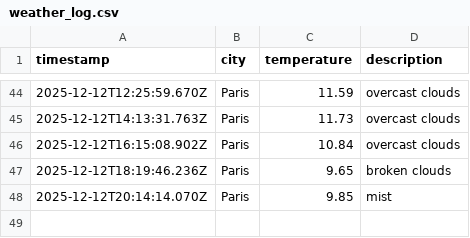
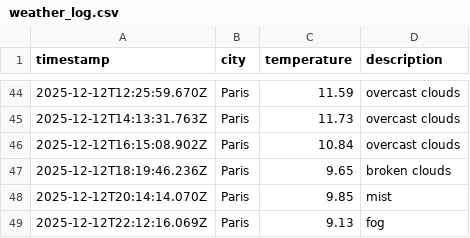
Before and after one commit to LeanneCodes/weather-ops, a CSV file: data/weather_log.csv, drawn as a sheet; only a part is shown, gaps mark what is left out.

```diff
--- a/data/weather_log.csv
+++ b/data/weather_log.csv
@@ -48 +48,2 @@ timestamp,city,temperature,description
 2025-12-12T20:14:14.070Z,Paris,9.85,mist
+2025-12-12T22:12:16.069Z,Paris,9.13,fog
```
Also changed, not shown: 1 other file.
